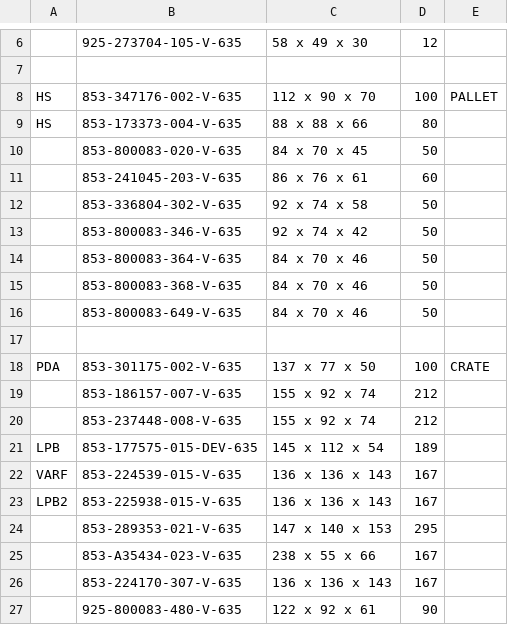
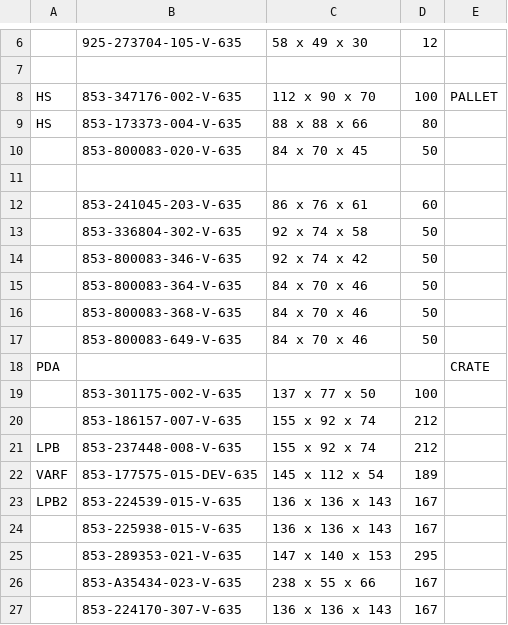
Before and after one commit to Zack9725/Shipping, a CSV file: data.csv, drawn as a sheet; only a part is shown, gaps mark what is left out; the shorter side is filled out with more unchanged rows.

Commit message:
Auto-update PN data 2026-08-20T23:57:50.737Z

```diff
--- a/data.csv
+++ b/data.csv
@@ -10,2 +10,3 @@ HS,853-173373-004-V-635,88 x 88 x 66 ,80,
 ,853-800083-020-V-635,84 x 70 x 45 ,50,
+,,,,
 ,853-241045-203-V-635,86 x 76 x 61 ,60,
@@ -16,9 +17,9 @@ HS,853-173373-004-V-635,88 x 88 x 66 ,80,
 ,853-800083-649-V-635,84 x 70 x 46 ,50,
-,,,,
-PDA,853-301175-002-V-635,137 x 77 x 50 ,100,CRATE
+PDA,,,,CRATE
+,853-301175-002-V-635,137 x 77 x 50 ,100,
 ,853-186157-007-V-635,155 x 92 x 74 ,212,
-,853-237448-008-V-635,155 x 92 x 74 ,212,
-LPB,853-177575-015-DEV-635,145 x 112 x 54,189,
-VARF,853-224539-015-V-635,136 x 136 x 143 ,167,
-LPB2,853-225938-015-V-635,136 x 136 x 143 ,167,
+LPB,853-237448-008-V-635,155 x 92 x 74 ,212,
+VARF,853-177575-015-DEV-635,145 x 112 x 54,189,
+LPB2,853-224539-015-V-635,136 x 136 x 143 ,167,
+,853-225938-015-V-635,136 x 136 x 143 ,167,
 ,853-289353-021-V-635,147 x 140 x 153 ,295,
```
